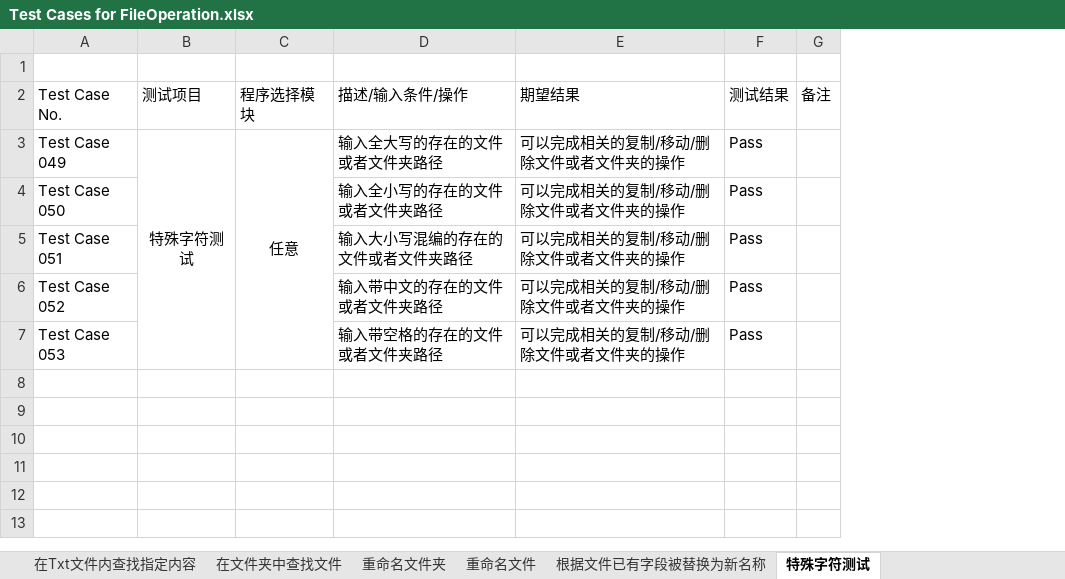
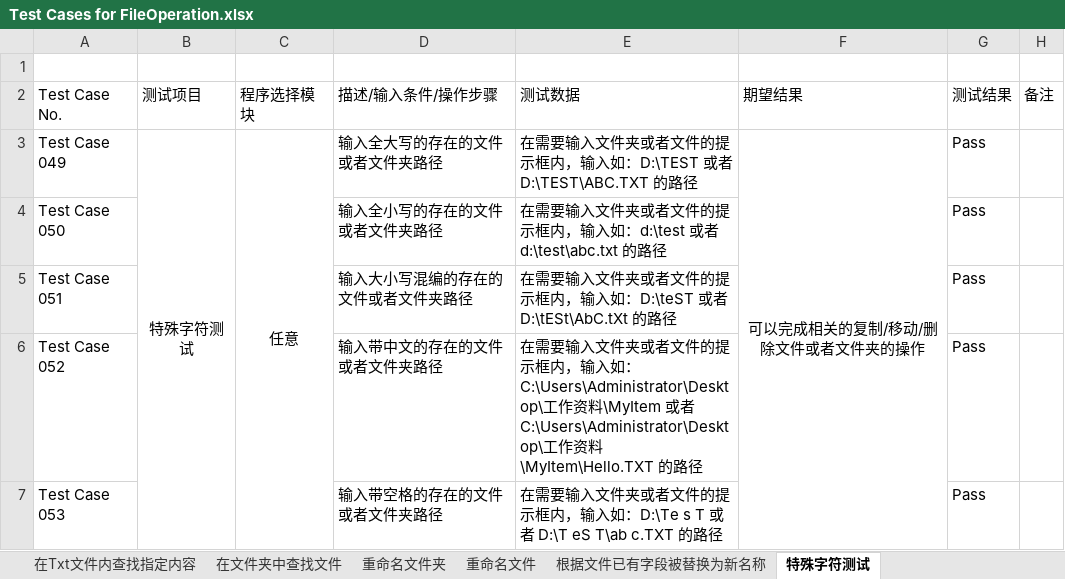
Before and after one commit to Eason0731/LegacyPython2, an Excel workbook: src/MyItems/Test Cases for FileOperation.xlsx, sheet 特殊字符测试, drawn as a sheet; values as stored, in another font and other column widths than the file's, no borders; addresses are those after the commit; the diff names each change by its address in the sheet, - before the commit and + after, or states it on an @@ line.

Commit message:
Update the test cases file on the morning of 31th,May

```diff
--- a/src/MyItems/Test Cases for FileOperation.xlsx (sheet 特殊字符测试)
+++ b/src/MyItems/Test Cases for FileOperation.xlsx (sheet 特殊字符测试)
+column E (测试数据), rows 3-7: 在需要输入文件夹或者文件的提示框内，输入如：D:\TEST 或者 D:\TEST\ABC.TXT 的路径 | 在需要输入文件夹或者文件的提示框内，输入如：d:\test 或者 d:\test\abc.txt 的路径 | 在需要输入文件夹或者文件的提示框内，输入如：D:\teST 或者 D:\tESt\AbC.tXt 的路径 | 在需要输入文件夹或者文件的提示框内，输入如：C:\Users\Administrator\Desktop\工作资料\MyItem 或者 C:\Users\Administrator\Desktop\工作资料\MyItem\Hello.TXT 的路径 | 在需要输入文件夹或者文件的提示框内，输入如：D:\Te s T 或者 D:\T eS T\ab c.TXT 的路径
-D2: 描述/输入条件/操作
+D2: 描述/输入条件/操作步骤
-F3 alignment: left
+F3 alignment: center
+F3:F7 merged
-F4:F7 (期望结果): 可以完成相关的复制/移动/删除文件或者文件夹的操作
+F4:F7 (期望结果): (empty)
```
Also changed, not shown: sheet 重命名文件夹, sheet 重命名文件, sheet 删除文件, sheet 删除文件夹, sheet 替换txt文件内的指定内容, sheet 在Txt文件内查找指定内容, 5 more sheets.
